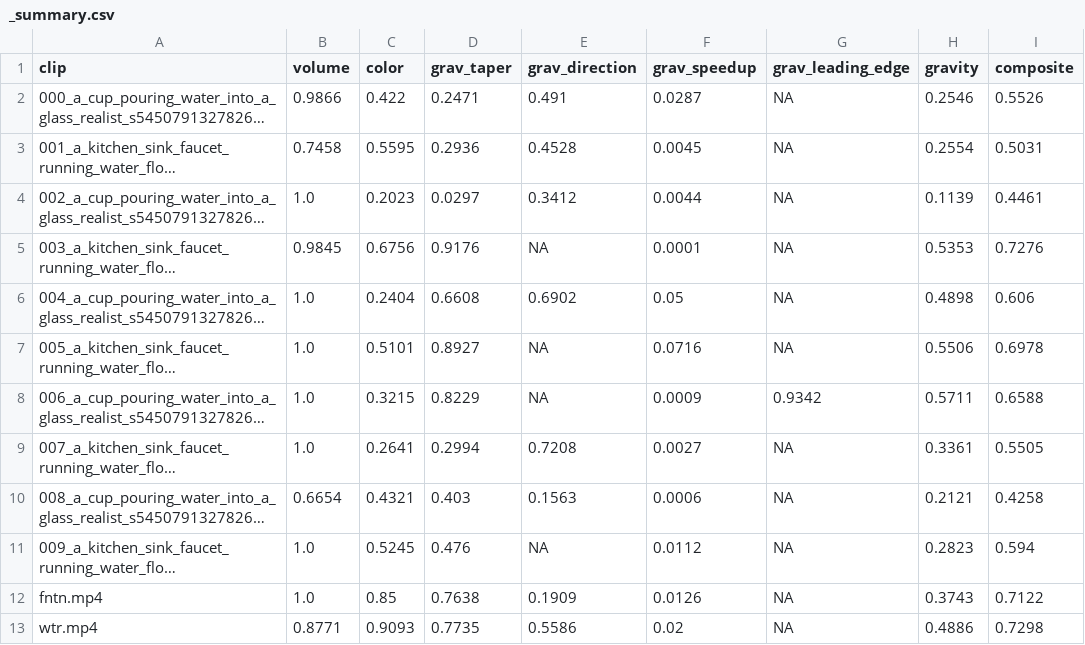
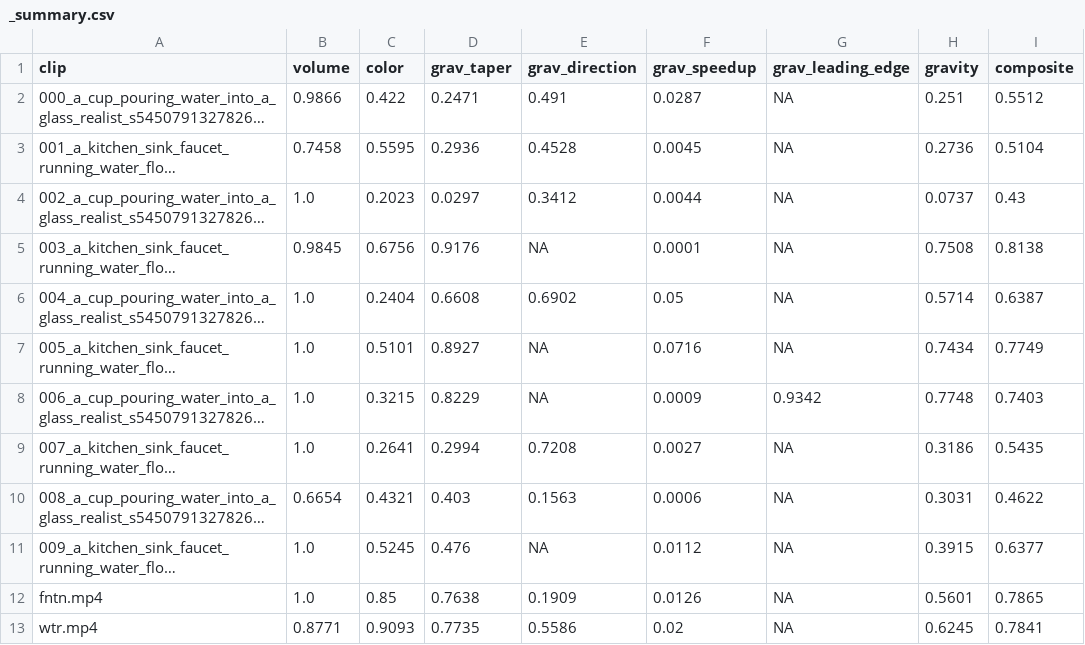
Before and after one commit to fossil-fishhhooks/WanFluidChecks, a CSV file: results/_summary.csv, drawn as a sheet; long unchanged cells end in …; the diff names each change by its address in the sheet, - before the commit and + after, or states it on an @@ line.

```diff
--- a/results/_summary.csv
+++ b/results/_summary.csv
-H2 (gravity): 0.2546
+H2 (gravity): 0.251
-I2 (composite): 0.5526
+I2 (composite): 0.5512
-H3 (gravity): 0.2554
+H3 (gravity): 0.2736
-I3 (composite): 0.5031
+I3 (composite): 0.5104
-H4 (gravity): 0.1139
+H4 (gravity): 0.0737
-I4 (composite): 0.4461
+I4 (composite): 0.43
-H5 (gravity): 0.5353
+H5 (gravity): 0.7508
-I5 (composite): 0.7276
+I5 (composite): 0.8138
-H6 (gravity): 0.4898
+H6 (gravity): 0.5714
-I6 (composite): 0.606
+I6 (composite): 0.6387
-H7 (gravity): 0.5506
+H7 (gravity): 0.7434
-I7 (composite): 0.6978
+I7 (composite): 0.7749
-H8 (gravity): 0.5711
+H8 (gravity): 0.7748
-I8 (composite): 0.6588
+I8 (composite): 0.7403
-H9 (gravity): 0.3361
+H9 (gravity): 0.3186
-I9 (composite): 0.5505
+I9 (composite): 0.5435
-H10 (gravity): 0.2121
+H10 (gravity): 0.3031
-I10 (composite): 0.4258
+I10 (composite): 0.4622
-H11 (gravity): 0.2823
+H11 (gravity): 0.3915
-I11 (composite): 0.594
+I11 (composite): 0.6377
-H12 (gravity): 0.3743
+H12 (gravity): 0.5601
-I12 (composite): 0.7122
+I12 (composite): 0.7865
-H13 (gravity): 0.4886
+H13 (gravity): 0.6245
-I13 (composite): 0.7298
+I13 (composite): 0.7841
```
Also changed, not shown: 2 other files.
